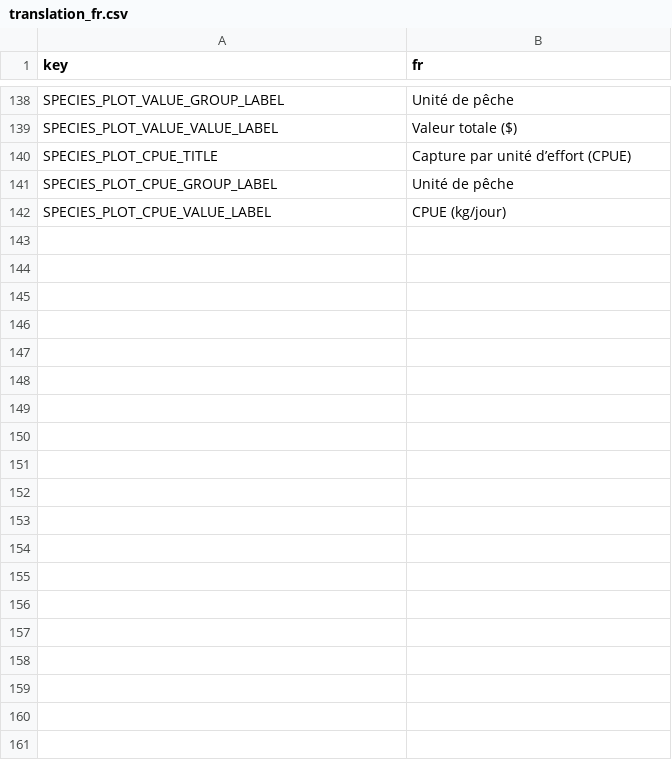
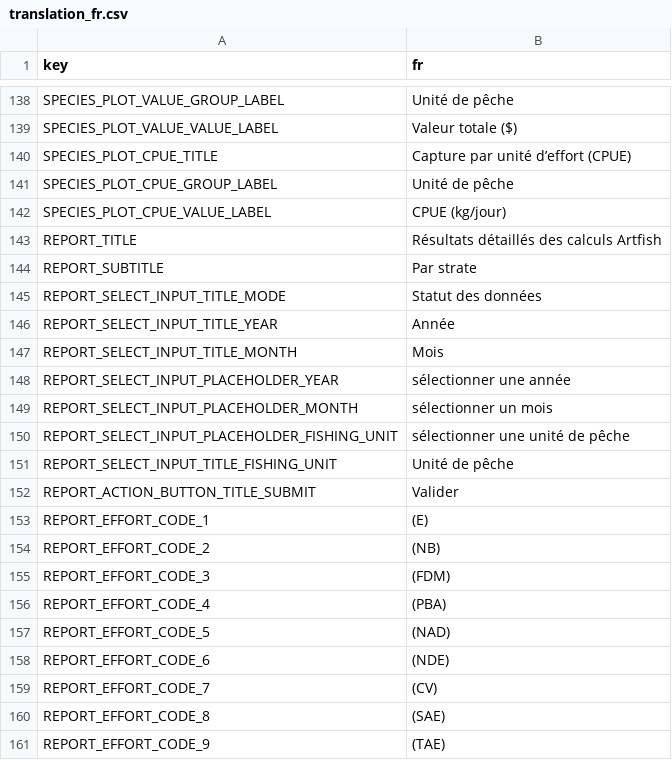
Before and after one commit to fdiwg/artfishr, a CSV file: inst/extdata/i18n/translations/translation_fr.csv, drawn as a sheet; only a part is shown, gaps mark what is left out; the diff covers the shown part only; the diff names each change by its address in the sheet, - before the commit and + after, or states it on an @@ line.

Commit message:
#11 add artfish_shiny_report migrated from calipseo-shiny

```diff
--- a/inst/extdata/i18n/translations/translation_fr.csv
+++ b/inst/extdata/i18n/translations/translation_fr.csv
+row 143: REPORT_TITLE | Résultats détaillés des calculs Artfish
+row 144: REPORT_SUBTITLE | Par strate
+row 145: REPORT_SELECT_INPUT_TITLE_MODE | Statut des données
+row 146: REPORT_SELECT_INPUT_TITLE_YEAR | Année
+row 147: REPORT_SELECT_INPUT_TITLE_MONTH | Mois
+row 148: REPORT_SELECT_INPUT_PLACEHOLDER_YEAR | sélectionner une année
+row 149: REPORT_SELECT_INPUT_PLACEHOLDER_MONTH | sélectionner un mois
+row 150: REPORT_SELECT_INPUT_PLACEHOLDER_FISHING_UNIT | sélectionner une unité de pêche
+row 151: REPORT_SELECT_INPUT_TITLE_FISHING_UNIT | Unité de pêche
+row 152: REPORT_ACTION_BUTTON_TITLE_SUBMIT | Valider
+row 153: REPORT_EFFORT_CODE_1 | (E)
+row 154: REPORT_EFFORT_CODE_2 | (NB)
+row 155: REPORT_EFFORT_CODE_3 | (FDM)
+row 156: REPORT_EFFORT_CODE_4 | (PBA)
+row 157: REPORT_EFFORT_CODE_5 | (NAD)
+row 158: REPORT_EFFORT_CODE_6 | (NDE)
+row 159: REPORT_EFFORT_CODE_7 | (CV)
+row 160: REPORT_EFFORT_CODE_8 | (SAE)
+row 161: REPORT_EFFORT_CODE_9 | (TAE)
```
Also changed, not shown: 49 added rows elsewhere in this file, inst/extdata/i18n/translations/translation_en.csv, 4 other files.
